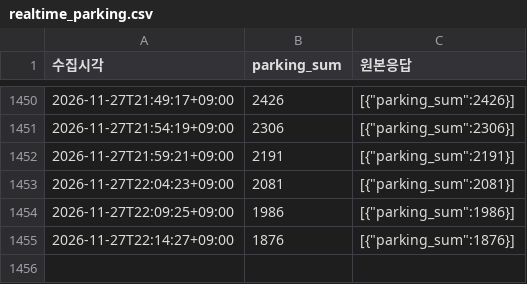
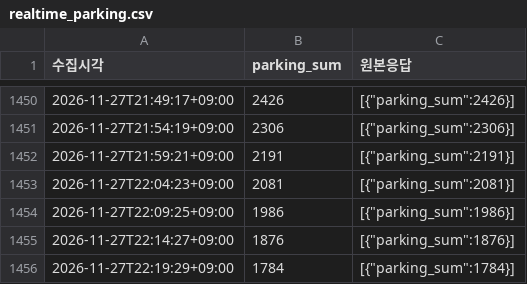
Before and after one commit to suwon6077-glitch/olpark-timing, a CSV file: data/realtime_parking.csv, drawn as a sheet; only a part is shown, gaps mark what is left out.

```diff
--- a/data/realtime_parking.csv
+++ b/data/realtime_parking.csv
@@ -1455 +1455,2 @@
 2026-11-27T22:14:27+09:00,1876,"[{""parking_sum"":1876}]"
+2026-11-27T22:19:29+09:00,1784,"[{""parking_sum"":1784}]"
```
